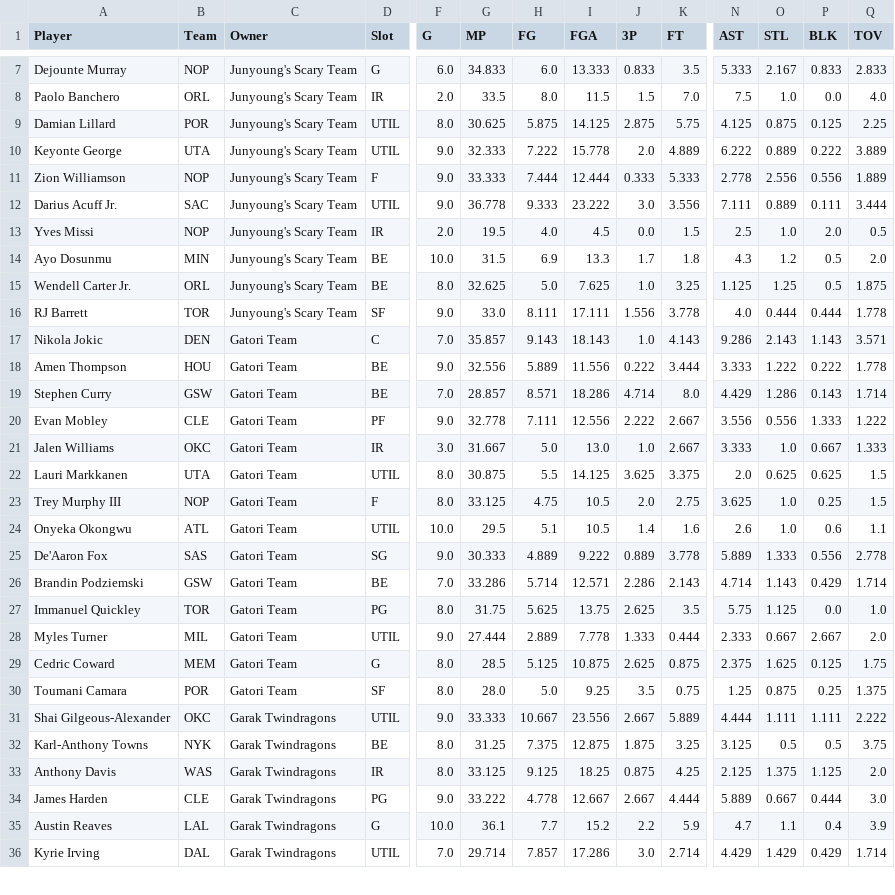
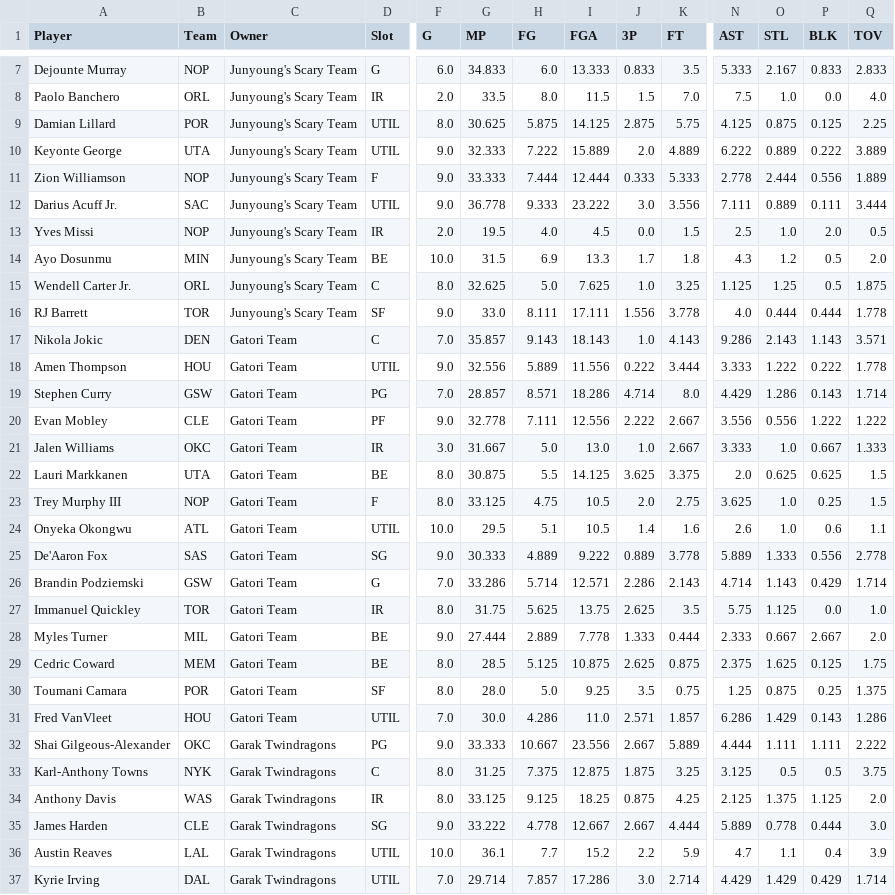
Before and after one commit to bconspicuous/hoops-board, a CSV file: g8/data/players_2027.csv, drawn as a sheet; only a part is shown, gaps mark what is left out; addresses are those after the commit; rows hold the shown columns only; the diff covers the shown part only; the diff names each change by its address in the sheet, - before the commit and + after, or states it on an @@ line.

```diff
--- a/g8/data/players_2027.csv
+++ b/g8/data/players_2027.csv
-I10 (FGA): 15.778
+I10 (FGA): 15.889
-O11 (STL): 2.556
+O11 (STL): 2.444
-D15 (Slot): BE
+D15 (Slot): C
-D18 (Slot): BE
+D18 (Slot): UTIL
-D19 (Slot): BE
+D19 (Slot): PG
-P20 (BLK): 1.333
+P20 (BLK): 1.222
-D22 (Slot): UTIL
+D22 (Slot): BE
-D26 (Slot): BE
+D26 (Slot): G
-D27 (Slot): PG
+D27 (Slot): IR
-D28 (Slot): UTIL
+D28 (Slot): BE
-D29 (Slot): G
+D29 (Slot): BE
+row 31: Fred VanVleet | HOU | Gatori Team | UTIL | 7.0 | 30.0 | 4.286 | 11.0 | 2.571 | 1.857 | 6.286 | 1.429 | 0.143 | 1.286
-D32 (Slot): UTIL
+D32 (Slot): PG
-D33 (Slot): BE
+D33 (Slot): C
-D35 (Slot): PG
+D35 (Slot): SG
-O35 (STL): 0.667
+O35 (STL): 0.778
-D36 (Slot): G
+D36 (Slot): UTIL
```
Also changed, not shown: 1 added row, 1 removed row, 35 moved rows and 54 edited cells elsewhere in this file, 10 other files.
